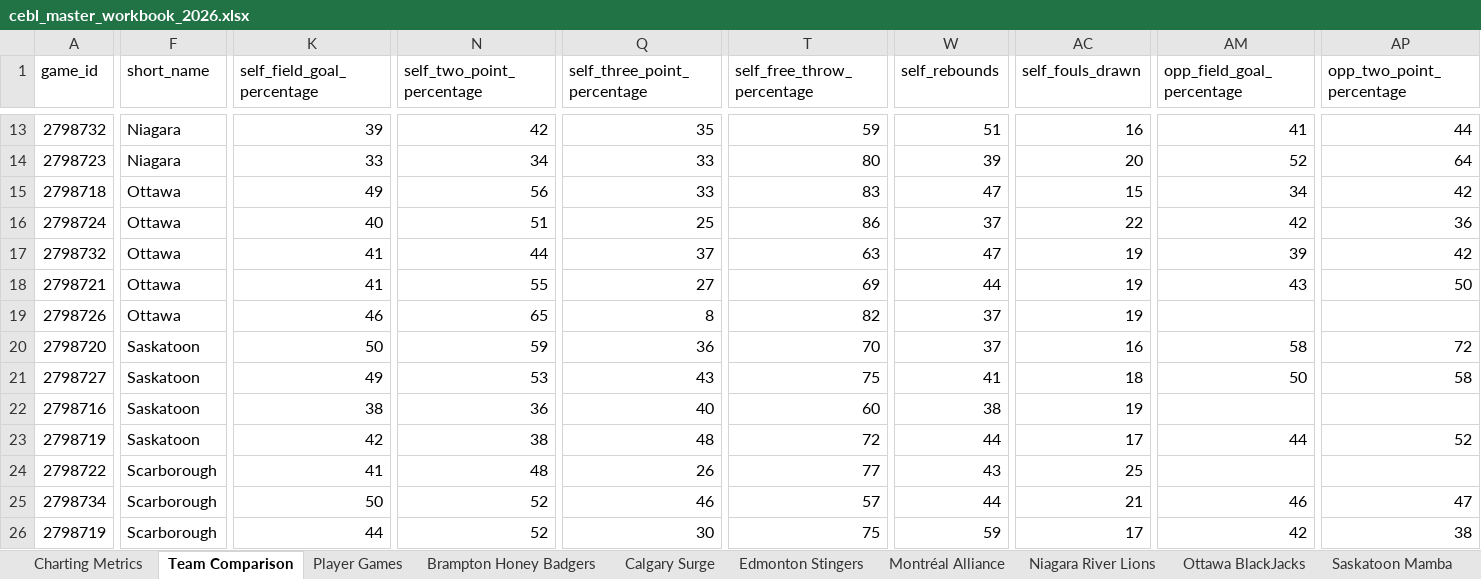
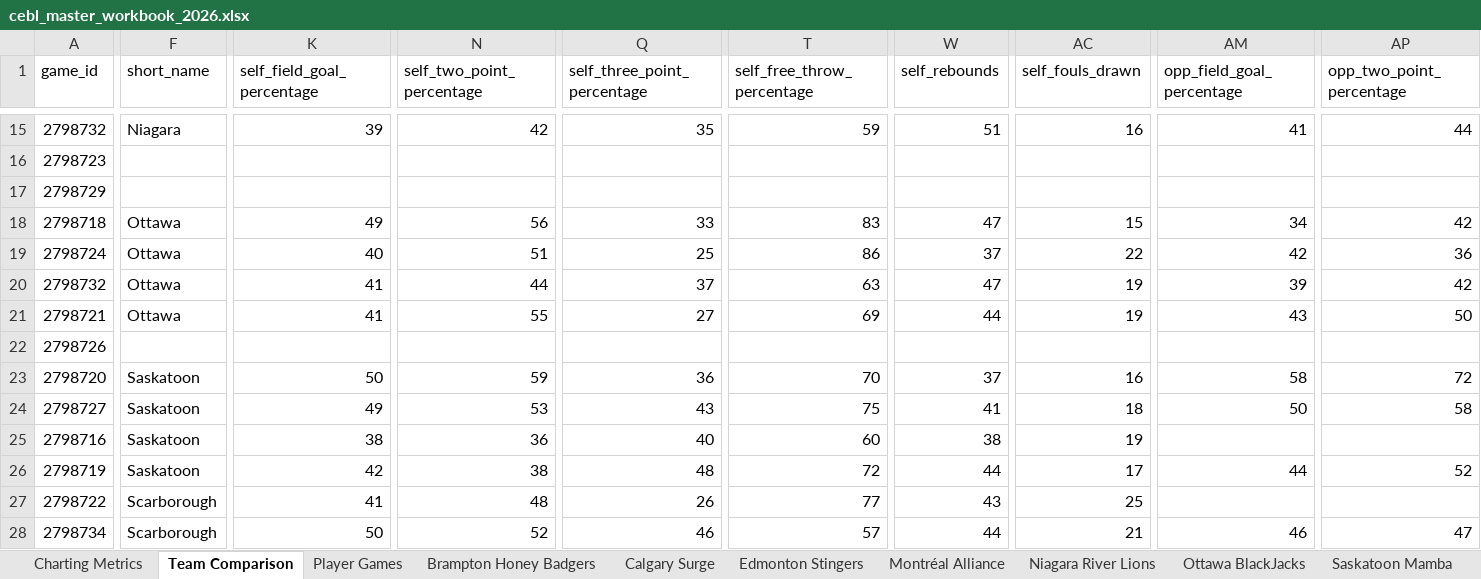
Before and after one commit to Ztillz/cebl-boxscore-tracker, an Excel workbook: data/exports/cebl_master_workbook_2026.xlsx, sheet Team Comparison, drawn as a sheet; only a part is shown, gaps mark what is left out; the shorter side is filled out with more unchanged rows; values as stored, in another font and other column widths than the file's, no borders; addresses are those after the commit; rows hold the shown columns only; the diff covers the shown part only; the diff names each change by its address in the sheet, - before the commit and + after, or states it on an @@ line.

```diff
--- a/data/exports/cebl_master_workbook_2026.xlsx (sheet Team Comparison)
+++ b/data/exports/cebl_master_workbook_2026.xlsx (sheet Team Comparison)
-F16 (short_name): Niagara
+F16 (short_name): (empty)
-K16 (self_field_goal_percentage): 33
+K16 (self_field_goal_percentage): (empty)
-N16 (self_two_point_percentage): 34
+N16 (self_two_point_percentage): (empty)
-Q16 (self_three_point_percentage): 33
+Q16 (self_three_point_percentage): (empty)
-T16 (self_free_throw_percentage): 80
+T16 (self_free_throw_percentage): (empty)
-W16 (self_rebounds): 39
+W16 (self_rebounds): (empty)
-AC16 (self_fouls_drawn): 20
+AC16 (self_fouls_drawn): (empty)
-AM16 (opp_field_goal_percentage): 52
+AM16 (opp_field_goal_percentage): (empty)
-AP16 (opp_two_point_percentage): 64
+AP16 (opp_two_point_percentage): (empty)
+row 17: 2798729
-F22 (short_name): Ottawa
+F22 (short_name): (empty)
-K22 (self_field_goal_percentage): 46
+K22 (self_field_goal_percentage): (empty)
-N22 (self_two_point_percentage): 65
+N22 (self_two_point_percentage): (empty)
-Q22 (self_three_point_percentage): 8
+Q22 (self_three_point_percentage): (empty)
-T22 (self_free_throw_percentage): 82
+T22 (self_free_throw_percentage): (empty)
-W22 (self_rebounds): 37
+W22 (self_rebounds): (empty)
-AC22 (self_fouls_drawn): 19
+AC22 (self_fouls_drawn): (empty)
```
Also changed, not shown: 3 added rows and 86 edited cells elsewhere in this sheet, sheet Player Games, sheet Charting Metrics, sheet Niagara River Lions, sheet Edmonton Stingers, sheet Vancouver Bandits, sheet Winnipeg Sea Bears, 3 more sheets, 18 other files.
